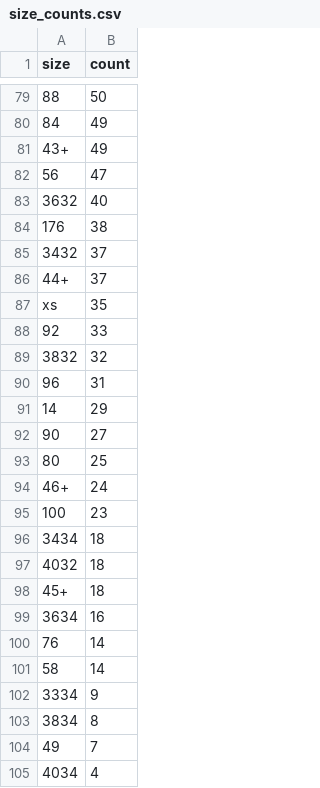
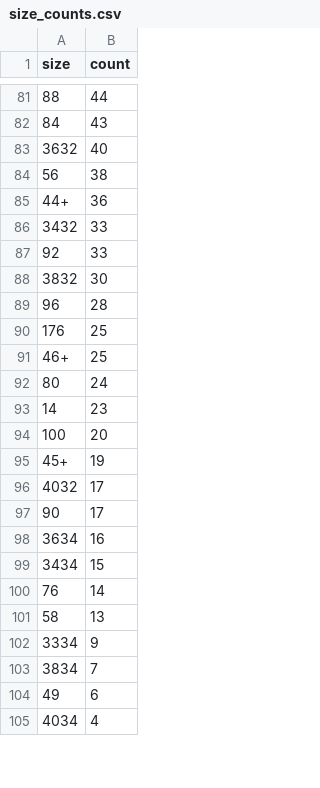
Before and after one commit to Dom1n1kD/master_hsh_ki, a CSV file: exam_data_mining_cup/output_files/size_counts.csv, drawn as a sheet; only a part is shown, gaps mark what is left out; removed rows and columns are numbered as before the commit, all else as after; the diff covers the shown part only; the diff names each change by its address in the sheet, - before the commit and + after, or states it on an @@ line.

```diff
--- a/exam_data_mining_cup/output_files/size_counts.csv
+++ b/exam_data_mining_cup/output_files/size_counts.csv
-B81 (count): 50
+B81 (count): 44
-B82 (count): 49
+B82 (count): 43
-row 81: 43+ | 49
-row 82: 56 | 47
-A84 (size): 176
+A84 (size): 56
-row 85: 3432 | 37
-B85 (count): 37
+B85 (count): 36
-row 87: xs | 35
+row 86: 3432 | 33
-B88 (count): 32
+B88 (count): 30
-B89 (count): 31
+B89 (count): 28
-row 91: 14 | 29
-row 92: 90 | 27
-A90 (size): 80
+A90 (size): 176
-B91 (count): 24
+B91 (count): 25
+row 92: 80 | 24
+row 93: 14 | 23
-B94 (count): 23
+B94 (count): 20
-row 96: 3434 | 18
-row 97: 4032 | 18
-B95 (count): 18
+B95 (count): 19
+row 96: 4032 | 17
+row 97: 90 | 17
+row 99: 3434 | 15
-B101 (count): 14
+B101 (count): 13
-B103 (count): 8
+B103 (count): 7
-B104 (count): 7
+B104 (count): 6
```
Also changed, not shown: 18 added rows, 16 removed rows, 1 moved row and 66 edited cells elsewhere in this file, 2 other files.
